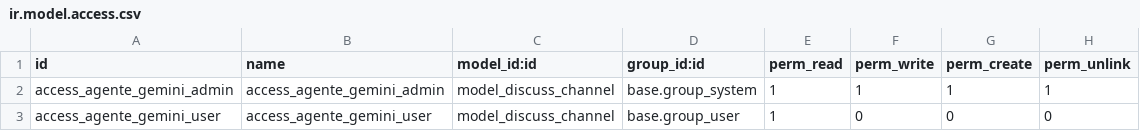
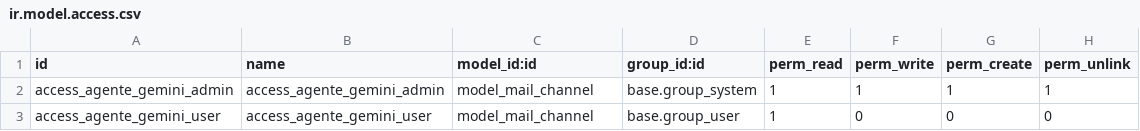
Before and after one commit to VaniaBurgosM/practica-vaniaburgos, a CSV file: chatbot_gemini/security/ir.model.access.csv, drawn as a sheet.

```diff
--- a/chatbot_gemini/security/ir.model.access.csv
+++ b/chatbot_gemini/security/ir.model.access.csv
@@ -1,3 +1,3 @@
 id,name,model_id:id,group_id:id,perm_read,perm_write,perm_create,perm_unlink
-access_agente_gemini_admin,access_agente_gemini_admin,model_discuss_channel,base.group_system,1,1,1,1
-access_agente_gemini_user,access_agente_gemini_user,model_discuss_channel,base.group_user,1,0,0,0
+access_agente_gemini_admin,access_agente_gemini_admin,model_mail_channel,base.group_system,1,1,1,1
+access_agente_gemini_user,access_agente_gemini_user,model_mail_channel,base.group_user,1,0,0,0
```
Also changed, not shown: 3 other files.
